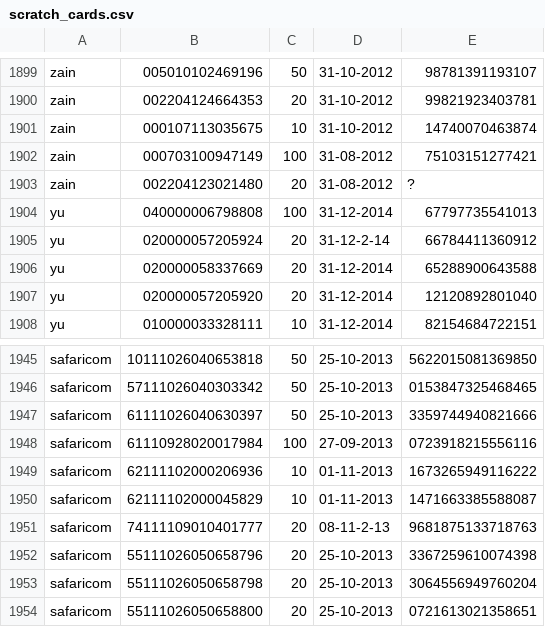
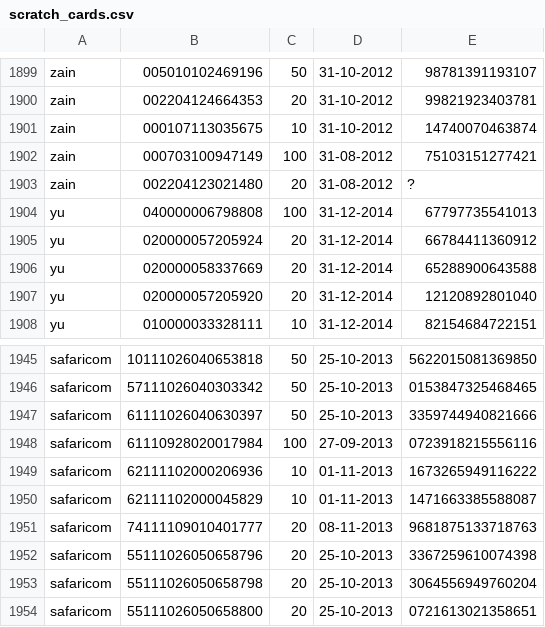
Before and after one commit to SirWaithaka/scratch, a CSV file: data/scratch_cards.csv, drawn as a sheet; only a part is shown, gaps mark what is left out.

Commit message:
Modified few date values

```diff
--- a/data/scratch_cards.csv
+++ b/data/scratch_cards.csv
@@ -1904,3 +1904,3 @@ zain,002204123021480,20,31-08-2012,?
 yu,040000006798808,100,31-12-2014,67797735541013
-yu,020000057205924,20,31-12-2-14,66784411360912
+yu,020000057205924,20,31-12-2014,66784411360912
 yu,020000058337669,20,31-12-2014,65288900643588
@@ -1950,3 +1950,3 @@ safaricom,62111102000206936,10,01-11-2013,1673265949116222
 safaricom,62111102000045829,10,01-11-2013,1471663385588087
-safaricom,74111109010401777,20,08-11-2-13,9681875133718763
+safaricom,74111109010401777,20,08-11-2013,9681875133718763
 safaricom,55111026050658796,20,25-10-2013,3367259610074398
```
